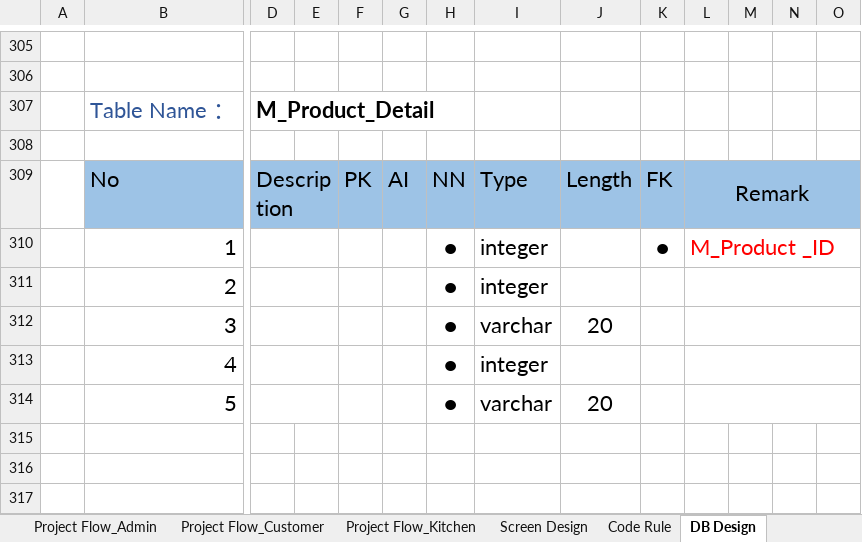
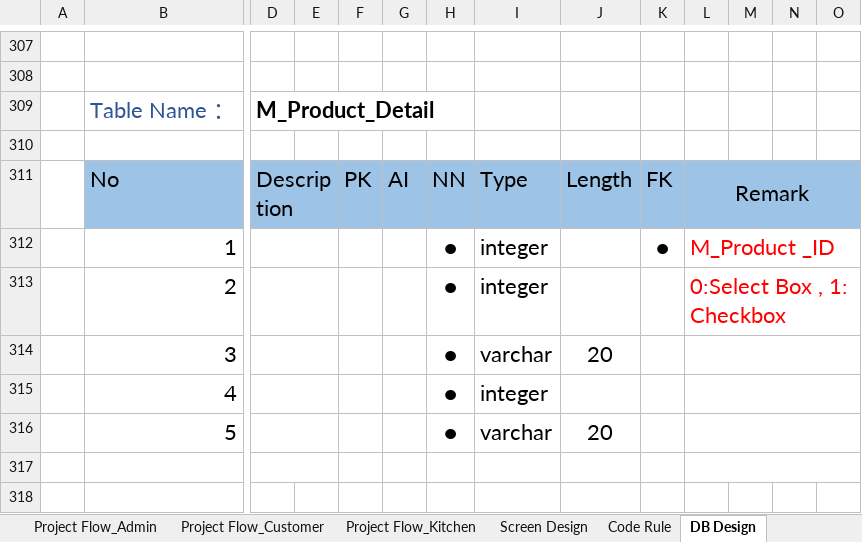
Before and after one commit to LK1130/food_lab_doc, an Excel workbook: 02.Design Document/Project Management.xlsx, sheet DB Design, drawn as a sheet; only a part is shown, gaps mark what is left out; values as stored, in another font and other column widths than the file's, no borders; addresses are those after the commit; rows hold the shown columns only; the diff covers the shown part only; the diff names each change by its address in the sheet, - before the commit and + after, or states it on an @@ line.

```diff
--- a/02.Design Document/Project Management.xlsx (sheet DB Design)
+++ b/02.Design Document/Project Management.xlsx (sheet DB Design)
-L313: (empty)
+L313: 0:Select Box , 1: Checkbox
+row 317: (empty)
+row 318: (empty)
```
Also changed, not shown: 8 added rows, 10 edited cells and cell formats elsewhere in this sheet, sheet Schedule, sheet By person, sheet Customer Requirement, sheet Cover, sheet Screen Design, sheet Code Rule, 4 more sheets, 02.Design Document/Bug_List.xlsx.
